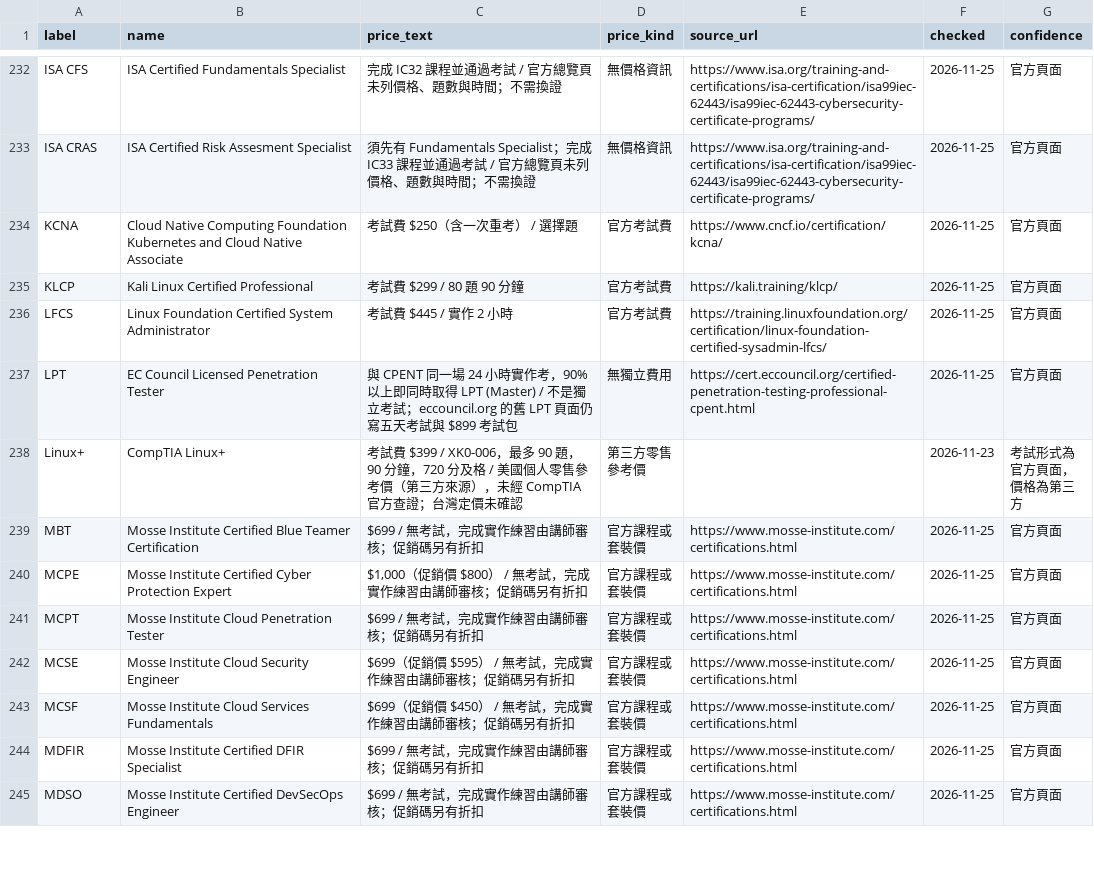
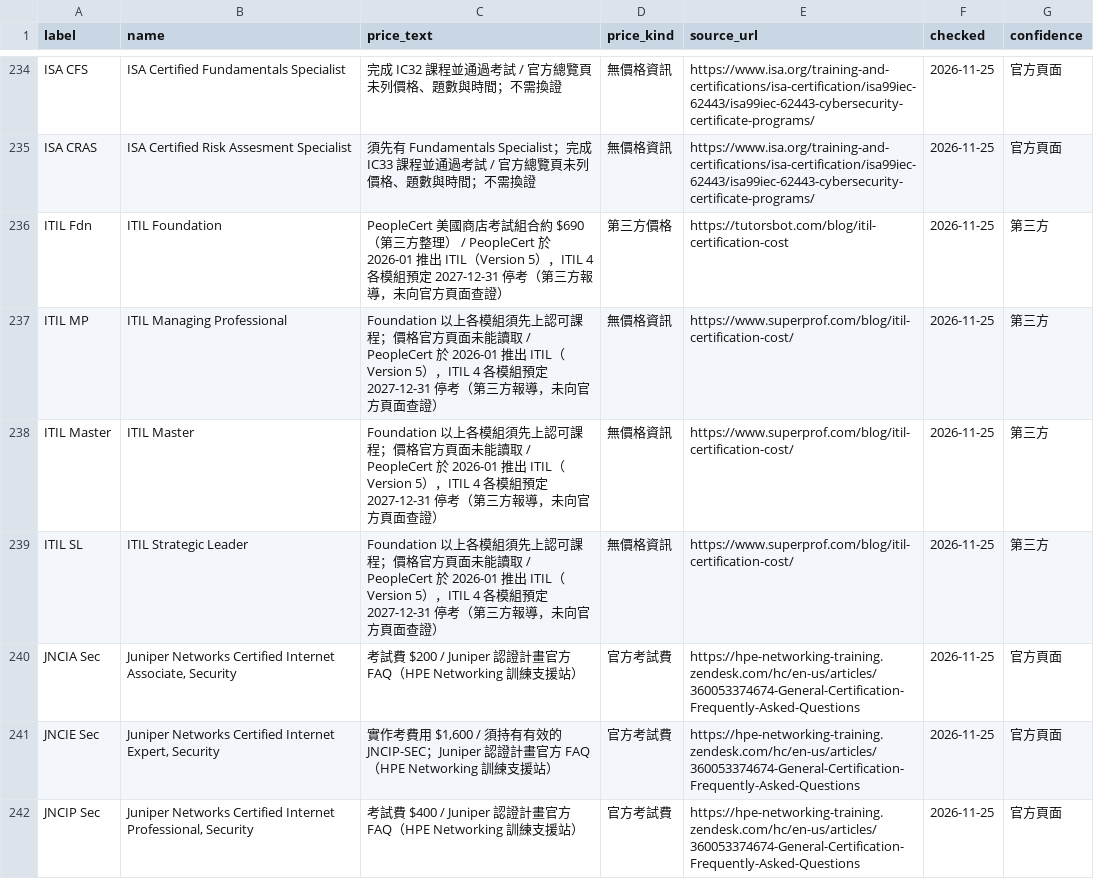
Before and after one commit to at9701/security-certification-map, a CSV file: data/prices.csv, drawn as a sheet; only a part is shown, gaps mark what is left out; the shorter side is filled out with more unchanged rows; the diff covers the shown part only.

```diff
--- a/data/prices.csv
+++ b/data/prices.csv
@@ -233 +235,8 @@ ISA CFS,ISA Certified Fundamentals Specialist,完成 IC32 課程並通過考試
 ISA CRAS,ISA Certified Risk Assesment Specialist,須先有 Fundamentals Specialist；完成 IC33 課程並通過考試 / 官方總覽頁未列價格、題數與時間；不需換證,無價格資訊,https://www.isa.org/training-and-certifications/isa-certification/isa99iec-62443/isa99iec-62443-cybersecurity-certificate-programs/,2026-11-25,官方頁面
+ITIL Fdn,ITIL Foundation,PeopleCert 美國商店考試組合約 $690（第三方整理） / PeopleCert 於 2026-01 推出 ITIL（Version 5），ITIL 4 各模組預定 2027-12-31 停考（第三方報導，未向官方頁面查證）,第三方價格,https://tutorsbot.com/blog/itil-certification-cost,2026-11-25,第三方
+ITIL MP,ITIL Managing Professional,Foundation 以上各模組須先上認可課程；價格官方頁面未能讀取 / PeopleCert 於 2026-01 推出 ITIL（Version 5），ITIL 4 各模組預定 2027-12-31 停考（第三方報導，未向官方頁面查證）,無價格資訊,https://www.superprof.com/blog/itil-certification-cost/,2026-11-25,第三方
+ITIL Master,ITIL Master,Foundation 以上各模組須先上認可課程；價格官方頁面未能讀取 / PeopleCert 於 2026-01 推出 ITIL（Version 5），ITIL 4 各模組預定 2027-12-31 停考（第三方報導，未向官方頁面查證）,無價格資訊,https://www.superprof.com/blog/itil-certification-cost/,2026-11-25,第三方
+ITIL SL,ITIL Strategic Leader,Foundation 以上各模組須先上認可課程；價格官方頁面未能讀取 / PeopleCert 於 2026-01 推出 ITIL（Version 5），ITIL 4 各模組預定 2027-12-31 停考（第三方報導，未向官方頁面查證）,無價格資訊,https://www.superprof.com/blog/itil-certification-cost/,2026-11-25,第三方
+JNCIA Sec,"Juniper Networks Certified Internet Associate, Security",考試費 $200 / Juniper 認證計畫官方 FAQ（HPE Networking 訓練支援站）,官方考試費,https://hpe-networking-training.zendesk.com/hc/en-us/articles/360053374674-General-Certification-Frequently-Asked-Questions,2026-11-25,官方頁面
+JNCIE Sec,"Juniper Networks Certified Internet Expert, Security","實作考費用 $1,600 / 須持有有效的 JNCIP-SEC；Juniper 認證計畫官方 FAQ（HPE Networking 訓練支援站）",官方考試費,https://hpe-networking-training.zendesk.com/hc/en-us/articles/360053374674-General-Certification-Frequently-Asked-Questions,2026-11-25,官方頁面
+JNCIP Sec,"Juniper Networks Certified Internet Professional, Security",考試費 $400 / Juniper 認證計畫官方 FAQ（HPE Networking 訓練支援站）,官方考試費,https://hpe-networking-training.zendesk.com/hc/en-us/articles/360053374674-General-Certification-Frequently-Asked-Questions,2026-11-25,官方頁面
```
Also changed, not shown: 6 added rows elsewhere in this file, data/flagged.csv, data/ranked.csv, 4 other files.
